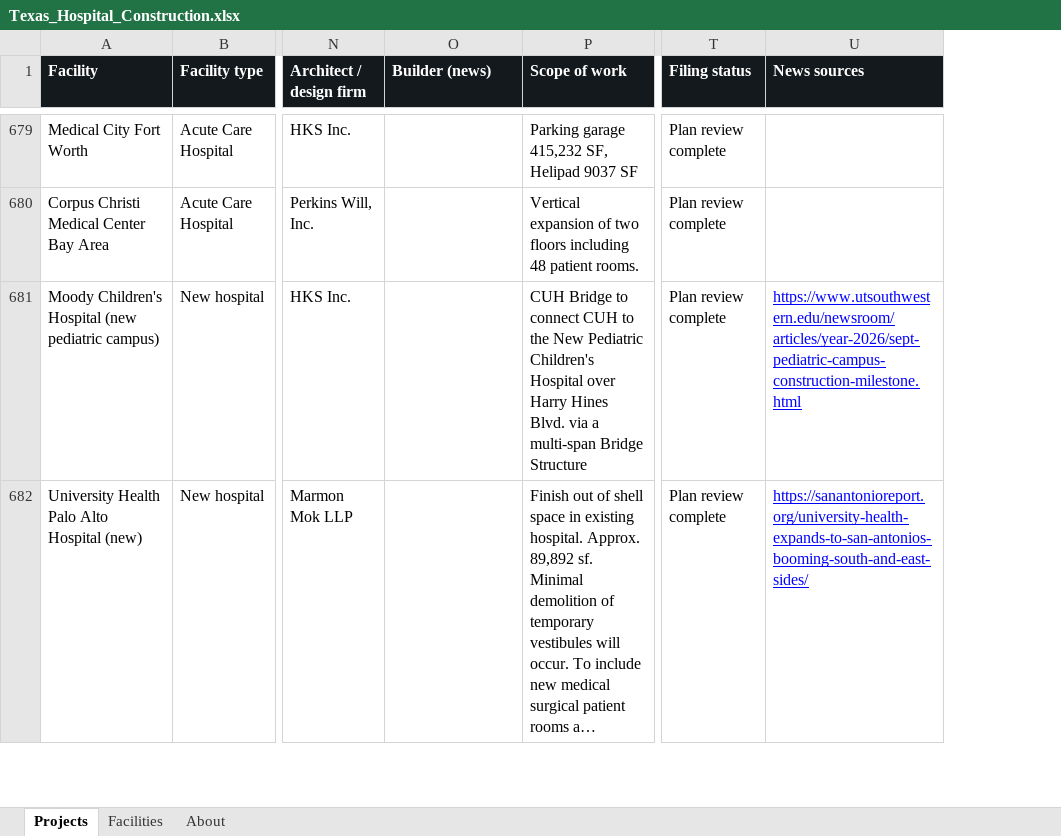
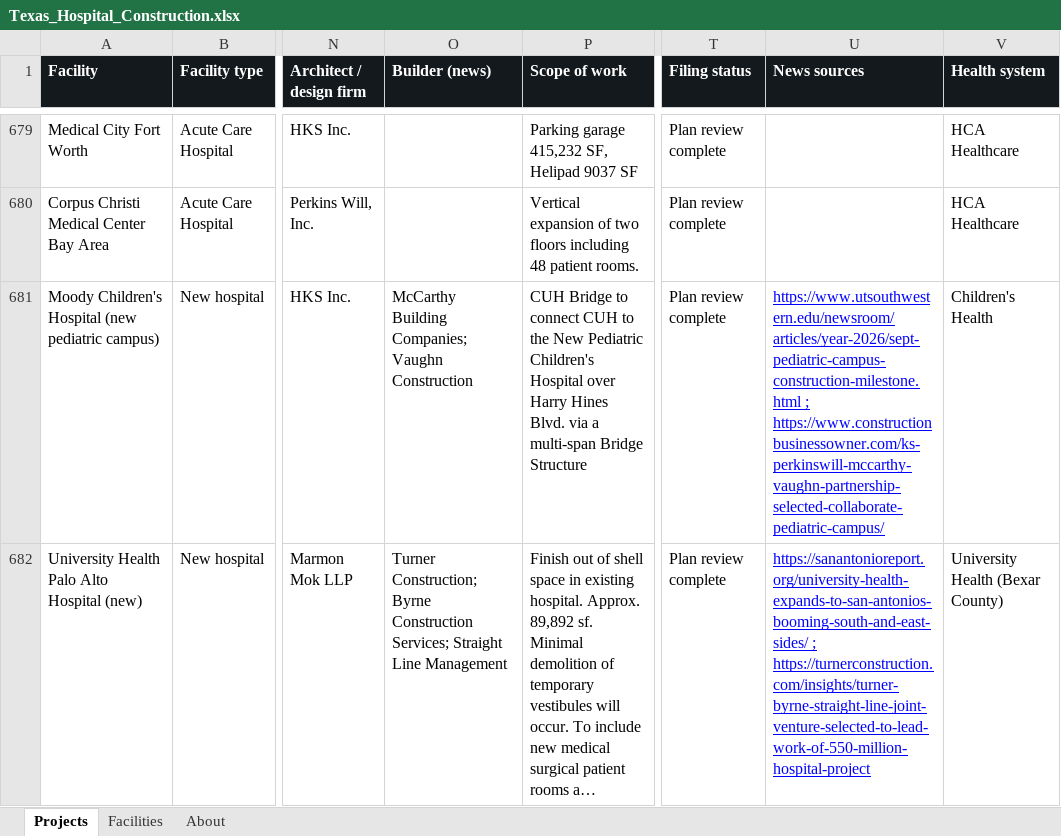
Before and after one commit to Kes30033/Texas-Healthcare-Map, an Excel workbook: data/Texas_Hospital_Construction.xlsx, sheet Projects, drawn as a sheet; only a part is shown, gaps mark what is left out; long unchanged cells end in …; values as stored, in another font and other column widths than the file's, no borders; the diff covers the shown part only; the diff names each change by its address in the sheet, - before the commit and + after, or states it on an @@ line.

```diff
--- a/data/Texas_Hospital_Construction.xlsx (sheet Projects)
+++ b/data/Texas_Hospital_Construction.xlsx (sheet Projects)
+column V (Health system), rows 679-682: HCA Healthcare | HCA Healthcare | Children's Health | University Health (Bexar County)
-O681 (Builder (news)): (empty)
+O681 (Builder (news)): McCarthy Building Companies; Vaughn Construction
-U681 (News sources): https://www.utsouthwestern.edu/newsroom/articles/year-2026/sept-pediatric-campus-construction-milestone.html
+U681 (News sources): https://www.utsouthwestern.edu/newsroom/articles/year-2026/sept-pediatric-campus-construction-milestone.html ; https://www.constructionbusinessowner.com/ks-perkinswill-mccarthy-vaughn-partnership-selected-collaborate-pediatric-campus/
-O682 (Builder (news)): (empty)
+O682 (Builder (news)): Turner Construction; Byrne Construction Services; Straight Line Management
-U682 (News sources): https://sanantonioreport.org/university-health-expands-to-san-antonios-booming-south-and-east-sides/
+U682 (News sources): https://sanantonioreport.org/university-health-expands-to-san-antonios-booming-south-and-east-sides/ ; https://turnerconstruction.com/insights/turner-byrne-straight-line-joint-venture-selected-to-lead-work-of-550-million-hospital-project
```
Also changed, not shown: 39 edited cells elsewhere in this sheet, sheet Facilities, 9 other files.
